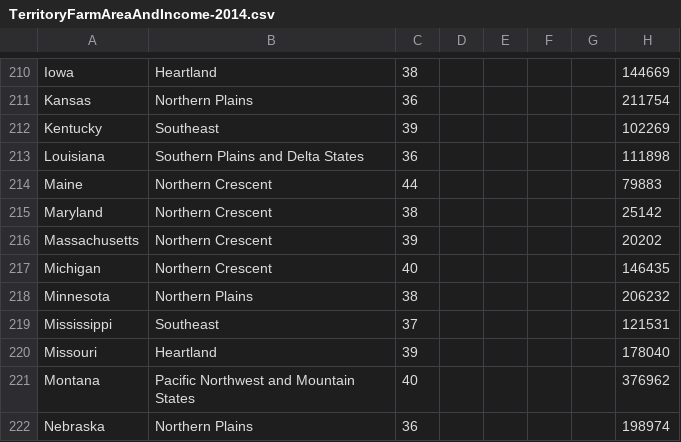
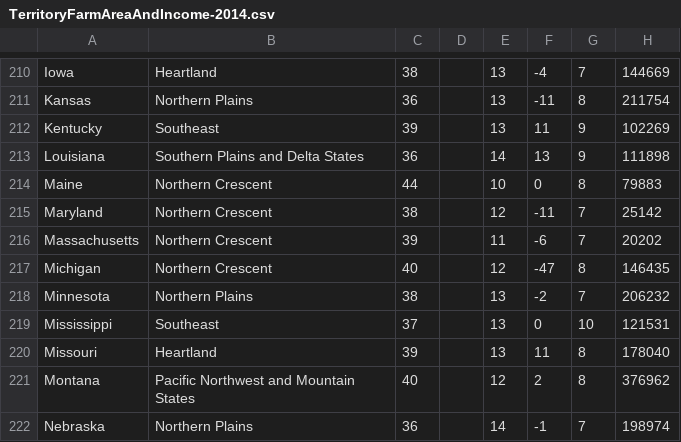
Before and after one commit to castellanos70/StarvationEvasion, a CSV file: data/sim/WorldData/TerritoryFarmAreaAndIncome-2014.csv, drawn as a sheet; only a part is shown, gaps mark what is left out; the diff covers the shown part only; the diff names each change by its address in the sheet, - before the commit and + after, or states it on an @@ line.

```diff
--- a/data/sim/WorldData/TerritoryFarmAreaAndIncome-2014.csv
+++ b/data/sim/WorldData/TerritoryFarmAreaAndIncome-2014.csv
-E210:E212: (empty)
+E210:E212: 13
-F210: (empty)
+F210: -4
-G210: (empty)
+G210: 7
-F211: (empty)
+F211: -11
-G211: (empty)
+G211: 8
-F212: (empty)
+F212: 11
-G212:G213: (empty)
+G212:G213: 9
-E213: (empty)
+E213: 14
-F213: (empty)
+F213: 13
-E214: (empty)
+E214: 10
-F214: (empty)
+F214: 0
-G214: (empty)
+G214: 8
-E215: (empty)
+E215: 12
-F215: (empty)
+F215: -11
-G215:G216: (empty)
+G215:G216: 7
-E216: (empty)
+E216: 11
-F216: (empty)
+F216: -6
-E217: (empty)
+E217: 12
-F217: (empty)
+F217: -47
-G217: (empty)
+G217: 8
-E218:E220: (empty)
+E218:E220: 13
-F218: (empty)
+F218: -2
-G218: (empty)
+G218: 7
-F219: (empty)
+F219: 0
-G219: (empty)
+G219: 10
-F220: (empty)
+F220: 11
-G220:G221: (empty)
+G220:G221: 8
-E221: (empty)
+E221: 12
-F221: (empty)
+F221: 2
-E222: (empty)
+E222: 14
-F222: (empty)
+F222: -1
-G222: (empty)
+G222: 7
```
Also changed, not shown: 111 edited cells elsewhere in this file, 1 other file.
